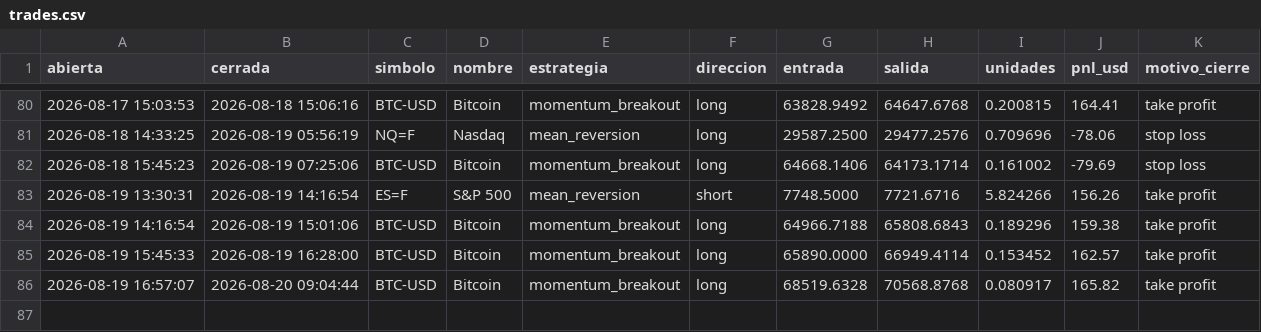
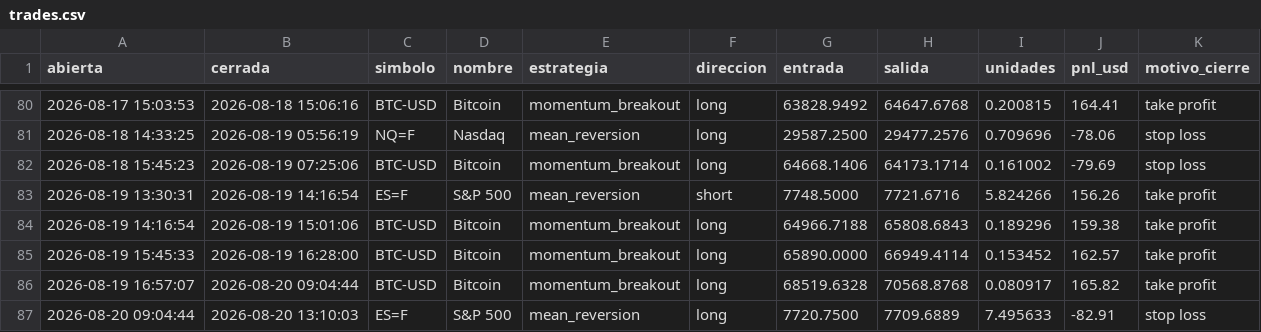
Before and after one commit to JulianMendiola/trading-bot, a CSV file: data/trades.csv, drawn as a sheet; only a part is shown, gaps mark what is left out.

```diff
--- a/data/trades.csv
+++ b/data/trades.csv
@@ -86 +86,2 @@ abierta,cerrada,simbolo,nombre,estrategia,direccion,entrada,salida,unidades,pnl_
 2026-08-19 16:57:07,2026-08-20 09:04:44,BTC-USD,Bitcoin,momentum_breakout,long,68519.6328,70568.8768,0.080917,165.82,take profit
+2026-08-20 09:04:44,2026-08-20 13:10:03,ES=F,S&P 500,mean_reversion,long,7720.7500,7709.6889,7.495633,-82.91,stop loss
```
Also changed, not shown: 1 other file.
